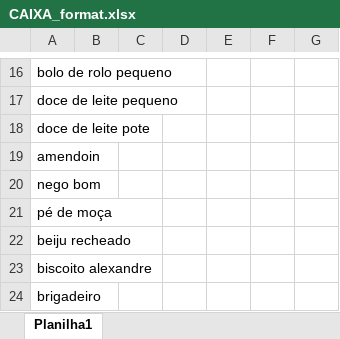
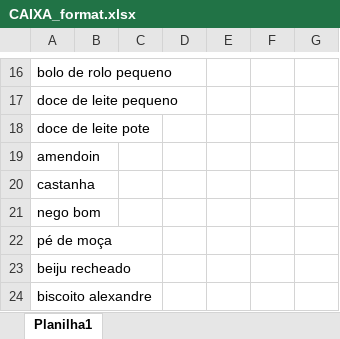
Before and after one commit to jdelta22/RelatorioFechamentoCaixa, an Excel workbook: CAIXA_format.xlsx, sheet Planilha1, drawn as a sheet; only a part is shown, gaps mark what is left out; the shorter side is filled out with more unchanged rows; values as stored, in another font and other column widths than the file's, no borders; the diff names each change by its address in the sheet, - before the commit and + after, or states it on an @@ line.

```diff
--- a/CAIXA_format.xlsx (sheet Planilha1)
+++ b/CAIXA_format.xlsx (sheet Planilha1)
+row 20: castanha
```
Also changed, not shown: CAIXA_fechado.xlsx, 1 other file.
